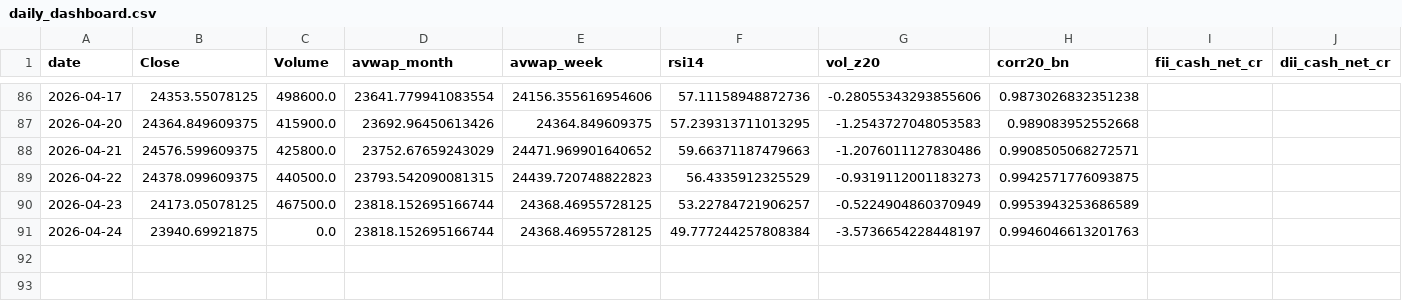
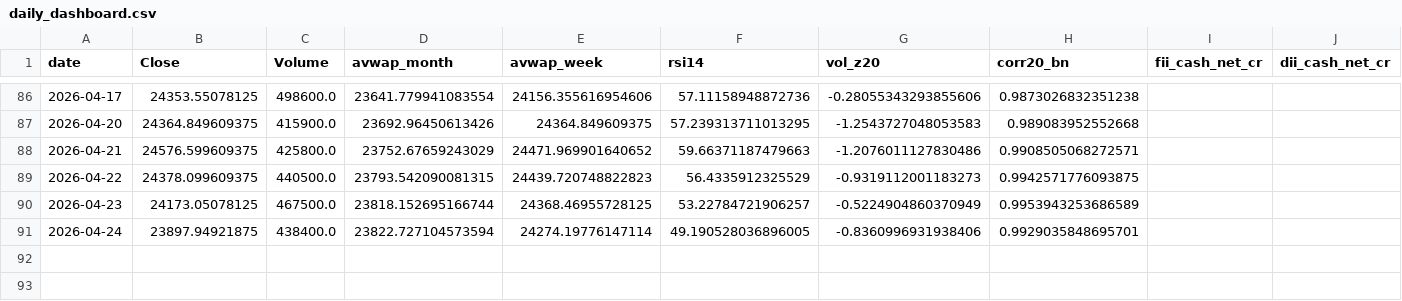
Before and after one commit to rushikesh4291/nifty-mood-mini, a CSV file: out/daily_dashboard.csv, drawn as a sheet; only a part is shown, gaps mark what is left out; the diff names each change by its address in the sheet, - before the commit and + after, or states it on an @@ line.

```diff
--- a/out/daily_dashboard.csv
+++ b/out/daily_dashboard.csv
-B91 (Close): 23940.69921875
+B91 (Close): 23897.94921875
-C91 (Volume): 0.0
+C91 (Volume): 438400.0
-D91 (avwap_month): 23818.152695166744
+D91 (avwap_month): 23822.727104573594
-E91 (avwap_week): 24368.46955728125
+E91 (avwap_week): 24274.19776147114
-F91 (rsi14): 49.777244257808384
+F91 (rsi14): 49.190528036896005
-G91 (vol_z20): -3.5736654228448197
+G91 (vol_z20): -0.8360996931938406
-H91 (corr20_bn): 0.9946046613201763
+H91 (corr20_bn): 0.9929035848695701
```
